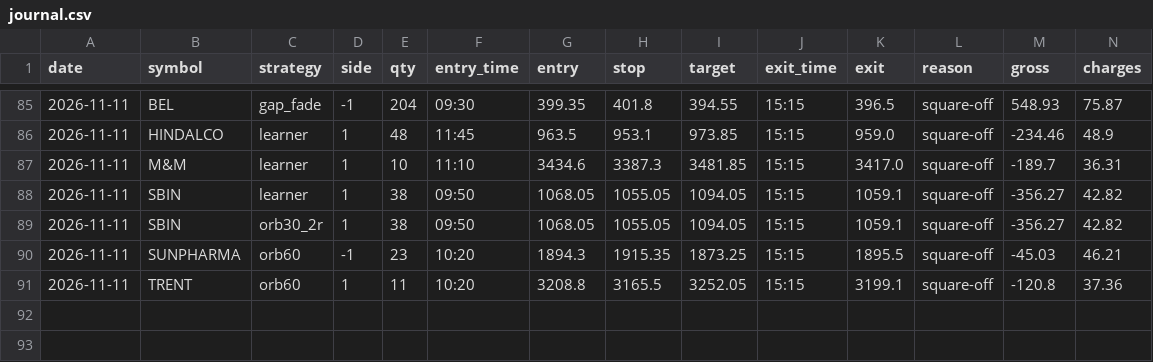
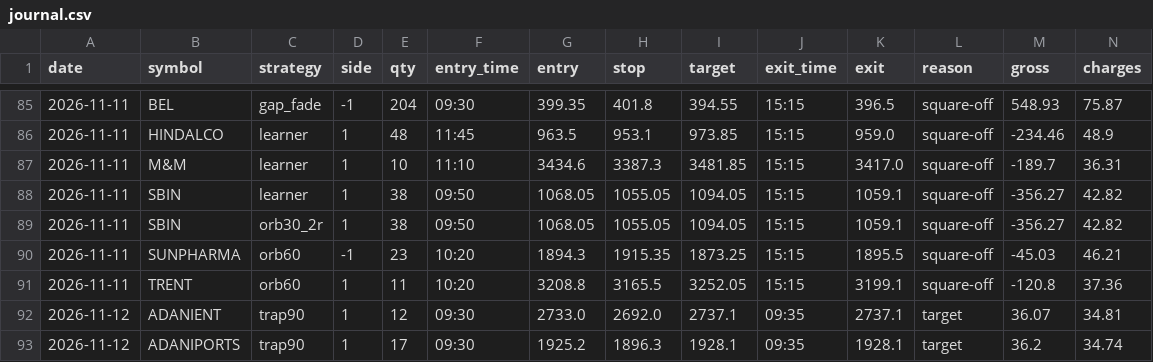
Before and after one commit to kushuvc/nse-paper-trader, a CSV file: paper/journal.csv, drawn as a sheet; only a part is shown, gaps mark what is left out; rows hold the shown columns only; the diff names each change by its address in the sheet, - before the commit and + after, or states it on an @@ line.

```diff
--- a/paper/journal.csv
+++ b/paper/journal.csv
+row 92: 2026-11-12 | ADANIENT | trap90 | 1 | 12 | 09:30 | 2733.0 | 2692.0 | 2737.1 | 09:35 | 2737.1 | target | 36.07 | 34.81
+row 93: 2026-11-12 | ADANIPORTS | trap90 | 1 | 17 | 09:30 | 1925.2 | 1896.3 | 1928.1 | 09:35 | 1928.1 | target | 36.2 | 34.74
```
Also changed, not shown: 3 other files.
